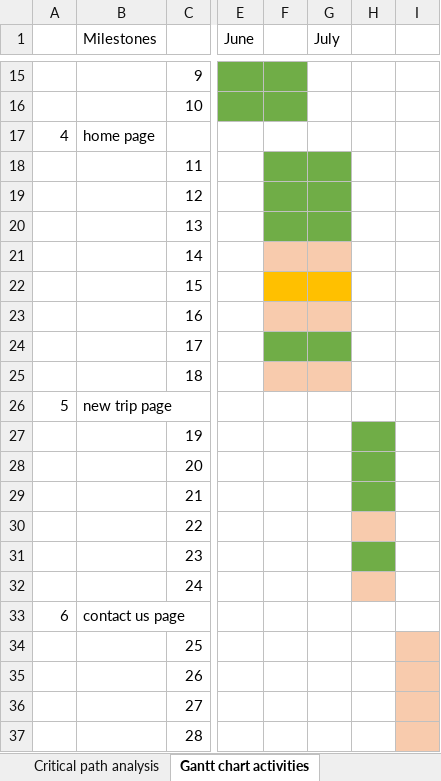
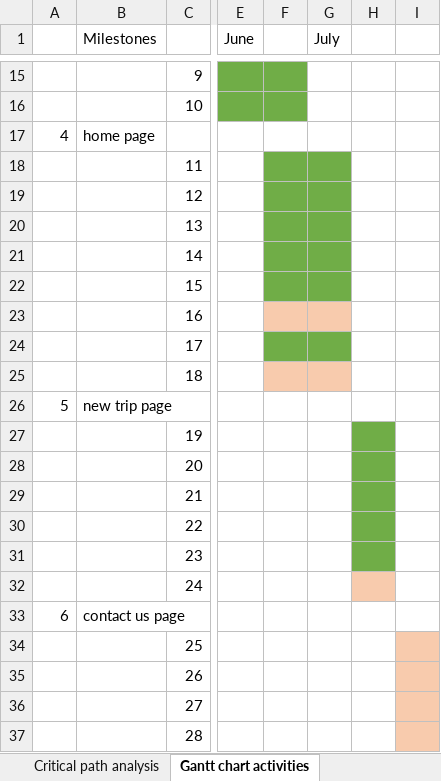
Before and after one commit to SusyVenta/UniFinalProject, an Excel workbook: docs/preliminary_report/planning/Gantt chart.xlsx, sheet Gantt chart activities, drawn as a sheet; only a part is shown, gaps mark what is left out; values as stored, in another font and other column widths than the file's, no borders; the diff names each change by its address in the sheet, - before the commit and + after, or states it on an @@ line.

```diff
--- a/docs/preliminary_report/planning/Gantt chart.xlsx (sheet Gantt chart activities)
+++ b/docs/preliminary_report/planning/Gantt chart.xlsx (sheet Gantt chart activities)
-F21:G21 fill: #F8CBAD
+F21:G21 fill: #70AD47
-F22:G22 fill: #FFC000
+F22:G22 fill: #70AD47
-H30 fill: #F8CBAD
+H30 fill: #70AD47
```
Also changed, not shown: 6 other files.
